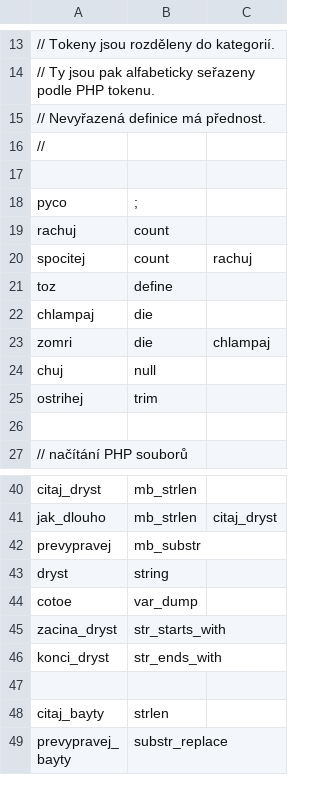
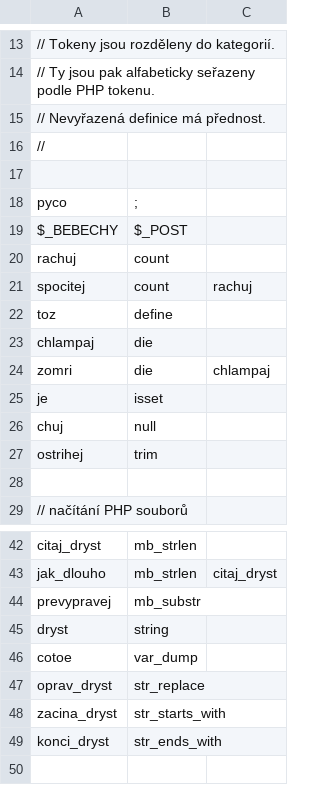
Before and after one commit to vfosnar/OstraPHP, a CSV file: php/tokeny.csv, drawn as a sheet; only a part is shown, gaps mark what is left out; the shorter side is filled out with more unchanged rows.

Commit message:
přidání dalších tokenů

```diff
--- a/php/tokeny.csv
+++ b/php/tokeny.csv
@@ -18,2 +18,3 @@
 pyco,       ;
+$_BEBECHY,  $_POST
 rachuj,     count
@@ -23,2 +24,3 @@ chlampaj,   die
 zomri,      die,    chlampaj
+je,         isset
 chuj,       null
@@ -44,2 +46,3 @@ dryst,          string
 cotoe,          var_dump
+oprav_dryst,    str_replace
 zacina_dryst,   str_starts_with
```
